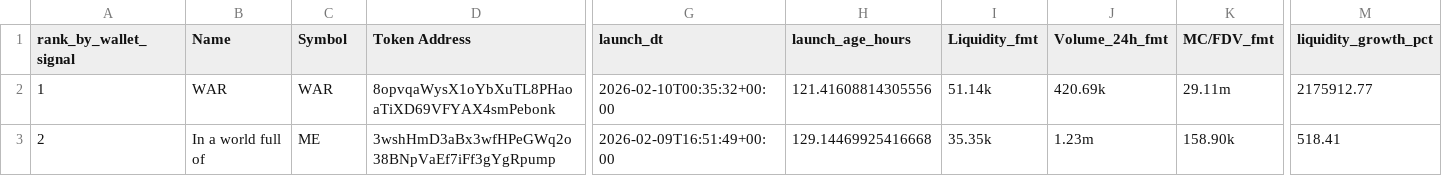
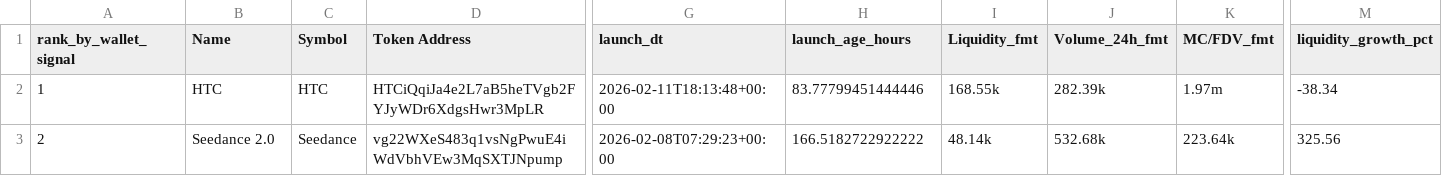
Before and after one commit to ziovajoz/solana-token-csv, a CSV file: output/tokens_72h_7d_ranked.csv, drawn as a sheet; only a part is shown, gaps mark what is left out; the diff covers the shown part only; the diff names each change by its address in the sheet, - before the commit and + after, or states it on an @@ line.

```diff
--- a/output/tokens_72h_7d_ranked.csv
+++ b/output/tokens_72h_7d_ranked.csv
-B2 (Name): WAR
+B2 (Name): HTC
-C2 (Symbol): WAR
+C2 (Symbol): HTC
-D2 (Token Address): 8opvqaWysX1oYbXuTL8PHaoaTiXD69VFYAX4smPebonk
+D2 (Token Address): HTCiQqiJa4e2L7aB5heTVgb2FYJyWDr6XdgsHwr3MpLR
-G2 (launch_dt): 2026-02-10T00:35:32+00:00
+G2 (launch_dt): 2026-02-11T18:13:48+00:00
-H2 (launch_age_hours): 121.41608814305556
+H2 (launch_age_hours): 83.77799451444446
-I2 (Liquidity_fmt): 51.14k
+I2 (Liquidity_fmt): 168.55k
-J2 (Volume_24h_fmt): 420.69k
+J2 (Volume_24h_fmt): 282.39k
-K2 (MC/FDV_fmt): 29.11m
+K2 (MC/FDV_fmt): 1.97m
-M2 (liquidity_growth_pct): 2175912.77
+M2 (liquidity_growth_pct): -38.34
-B3 (Name): In a world full of
+B3 (Name): Seedance 2.0
-C3 (Symbol): ME
+C3 (Symbol): Seedance
-D3 (Token Address): 3wshHmD3aBx3wfHPeGWq2o38BNpVaEf7iFf3gYgRpump
+D3 (Token Address): vg22WXeS483q1vsNgPwuE4iWdVbhVEw3MqSXTJNpump
-G3 (launch_dt): 2026-02-09T16:51:49+00:00
+G3 (launch_dt): 2026-02-08T07:29:23+00:00
-H3 (launch_age_hours): 129.14469925416668
+H3 (launch_age_hours): 166.5182722922222
-I3 (Liquidity_fmt): 35.35k
+I3 (Liquidity_fmt): 48.14k
-J3 (Volume_24h_fmt): 1.23m
+J3 (Volume_24h_fmt): 532.68k
-K3 (MC/FDV_fmt): 158.90k
+K3 (MC/FDV_fmt): 223.64k
-M3 (liquidity_growth_pct): 518.41
+M3 (liquidity_growth_pct): 325.56
```
Also changed, not shown: 2 removed rows and 30 edited cells elsewhere in this file, output/included.csv, output/tokens_0_24h_all.csv, 9 other files.
